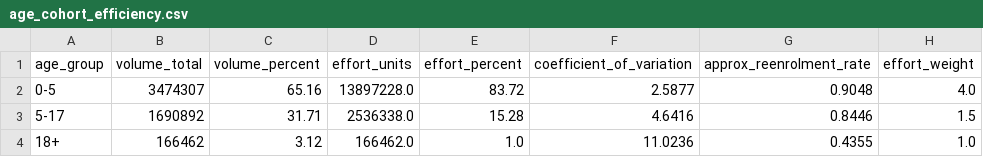
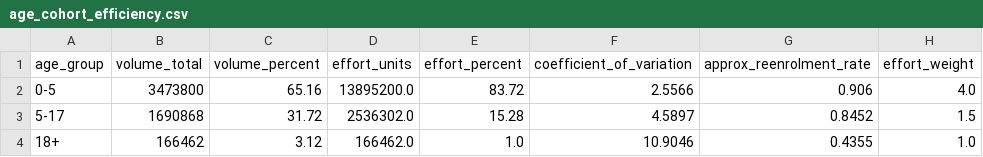
Before and after one commit to RAR2025/BharatBytes-UIDAI, a CSV file: outputs/age_cohort_efficiency.csv, drawn as a sheet.

```diff
--- a/outputs/age_cohort_efficiency.csv
+++ b/outputs/age_cohort_efficiency.csv
@@ -1,4 +1,4 @@
 age_group,volume_total,volume_percent,effort_units,effort_percent,coefficient_of_variation,approx_reenrolment_rate,effort_weight
-0-5,3474307,65.16,13897228.0,83.72,2.5877,0.9048,4.0
-5-17,1690892,31.71,2536338.0,15.28,4.6416,0.8446,1.5
-18+,166462,3.12,166462.0,1.0,11.0236,0.4355,1.0
+0-5,3473800,65.16,13895200.0,83.72,2.5566,0.906,4.0
+5-17,1690868,31.72,2536302.0,15.28,4.5897,0.8452,1.5
+18+,166462,3.12,166462.0,1.0,10.9046,0.4355,1.0
```
Also changed, not shown: outputs/backlog_model_feature_importance.csv, outputs/biometric_lag_by_state.csv, 7 other files.
